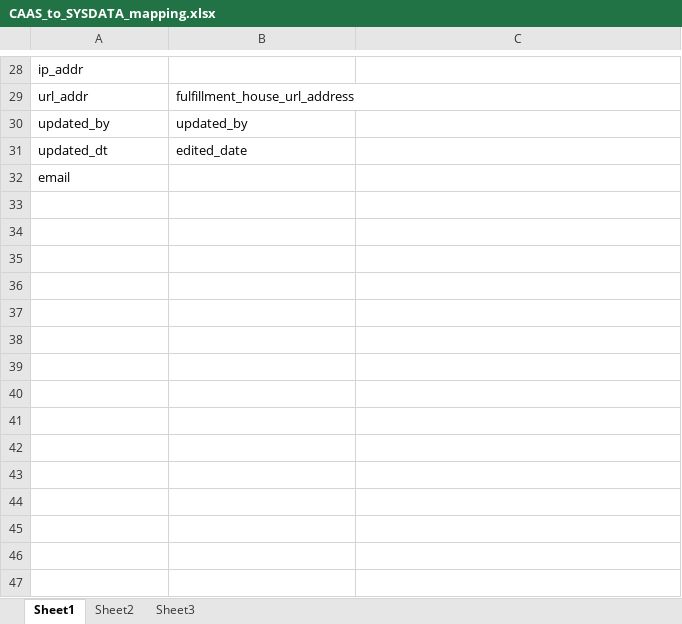
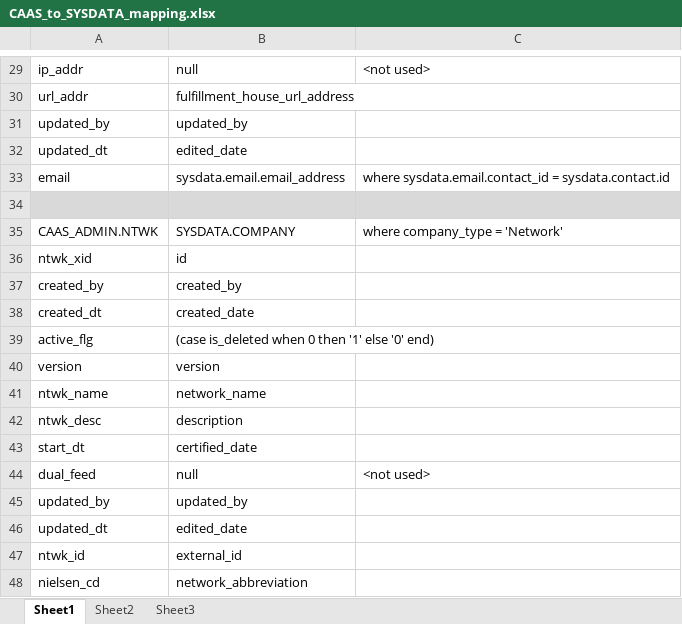
Before and after one commit to doug-tracy/DougsTestProject, an Excel workbook: CAAS_to_SYSDATA_mapping.xlsx, sheet Sheet1, drawn as a sheet; only a part is shown, gaps mark what is left out; values as stored, in another font and other column widths than the file's, no borders; addresses are those after the commit; the diff covers the shown part only; the diff names each change by its address in the sheet, - before the commit and + after, or states it on an @@ line.

```diff
--- a/CAAS_to_SYSDATA_mapping.xlsx (sheet Sheet1)
+++ b/CAAS_to_SYSDATA_mapping.xlsx (sheet Sheet1)
-B29: (empty)
+B29: null
-C29: (empty)
+C29: <not used>
-B33: (empty)
+B33: sysdata.email.email_address
-C33: (empty)
+C33: where sysdata.email.contact_id = sysdata.contact.id
+row 34: (empty)
+row 35: CAAS_ADMIN.NTWK | SYSDATA.COMPANY | where company_type = 'Network'
+row 36: ntwk_xid | id
+row 37: created_by | created_by
+row 38: created_dt | created_date
+row 39: active_flg | (case is_deleted when 0 then '1' else '0' end)
+row 40: version | version
+row 41: ntwk_name | network_name
+row 42: ntwk_desc | description
+row 43: start_dt | certified_date
+row 44: dual_feed | null | <not used>
+row 45: updated_by | updated_by
+row 46: updated_dt | edited_date
+row 47: ntwk_id | external_id
+row 48: nielsen_cd | network_abbreviation
```
Also changed, not shown: 78 added rows, 13 edited cells and cell formats elsewhere in this sheet.
